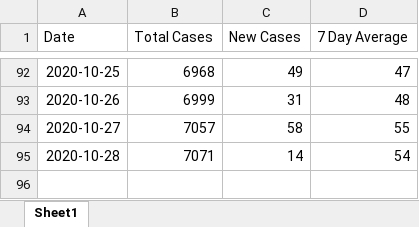
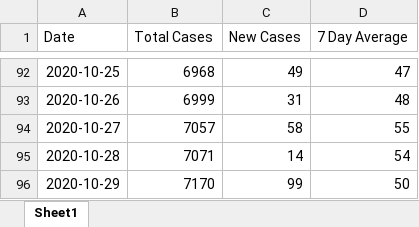
Before and after one commit to jbski/Covid19, an Excel workbook: Resources/Covid_19_Santa_Clarita_Valley.xlsx, sheet Sheet1, drawn as a sheet; only a part is shown, gaps mark what is left out; values as stored, in another font and other column widths than the file's, no borders; the diff names each change by its address in the sheet, - before the commit and + after, or states it on an @@ line.

```diff
--- a/Resources/Covid_19_Santa_Clarita_Valley.xlsx (sheet Sheet1)
+++ b/Resources/Covid_19_Santa_Clarita_Valley.xlsx (sheet Sheet1)
+row 96: 2020-10-29 | 7170 | 99 | 50
```
Also changed, not shown: 5 other files.
